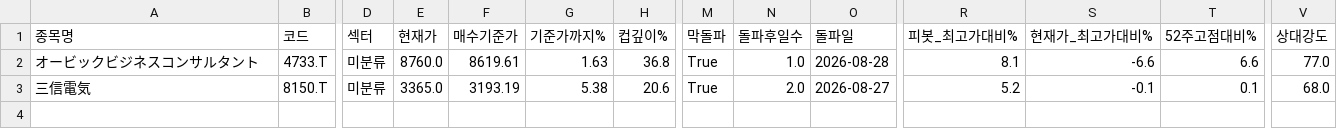
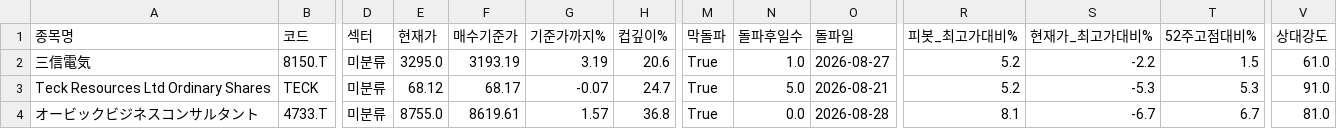
Before and after one commit to chkchp0702-spec/Cup, a CSV file: results/list0_ath_breakout.csv, drawn as a sheet; only a part is shown, gaps mark what is left out; removed rows and columns are numbered as before the commit, all else as after; rows hold the shown columns only; the diff names each change by its address in the sheet, - before the commit and + after, or states it on an @@ line.

```diff
--- a/results/list0_ath_breakout.csv
+++ b/results/list0_ath_breakout.csv
+row 2: 三信電気 | 8150.T | 미분류 | 3295.0 | 3193.19 | 3.19 | 20.6 | True | 1.0 | 2026-08-27 | 5.2 | -2.2 | 1.5 | 61.0
+row 3: Teck Resources Ltd Ordinary Shares | TECK | 미분류 | 68.12 | 68.17 | -0.07 | 24.7 | True | 5.0 | 2026-08-21 | 5.2 | -5.3 | 5.3 | 91.0
-E4 (현재가): 8760.0
+E4 (현재가): 8755.0
-G4 (기준가까지%): 1.63
+G4 (기준가까지%): 1.57
-N4 (돌파후일수): 1.0
+N4 (돌파후일수): 0.0
-S4 (현재가_최고가대비%): -6.6
+S4 (현재가_최고가대비%): -6.7
-T4 (52주고점대비%): 6.6
+T4 (52주고점대비%): 6.7
-V4 (상대강도): 77.0
+V4 (상대강도): 81.0
-row 3: 三信電気 | 8150.T | 미분류 | 3365.0 | 3193.19 | 5.38 | 20.6 | True | 2.0 | 2026-08-27 | 5.2 | -0.1 | 0.1 | 68.0
```
Also changed, not shown: results/list1_cup.csv, results/list2_canslim_full.csv, 1 other file.
